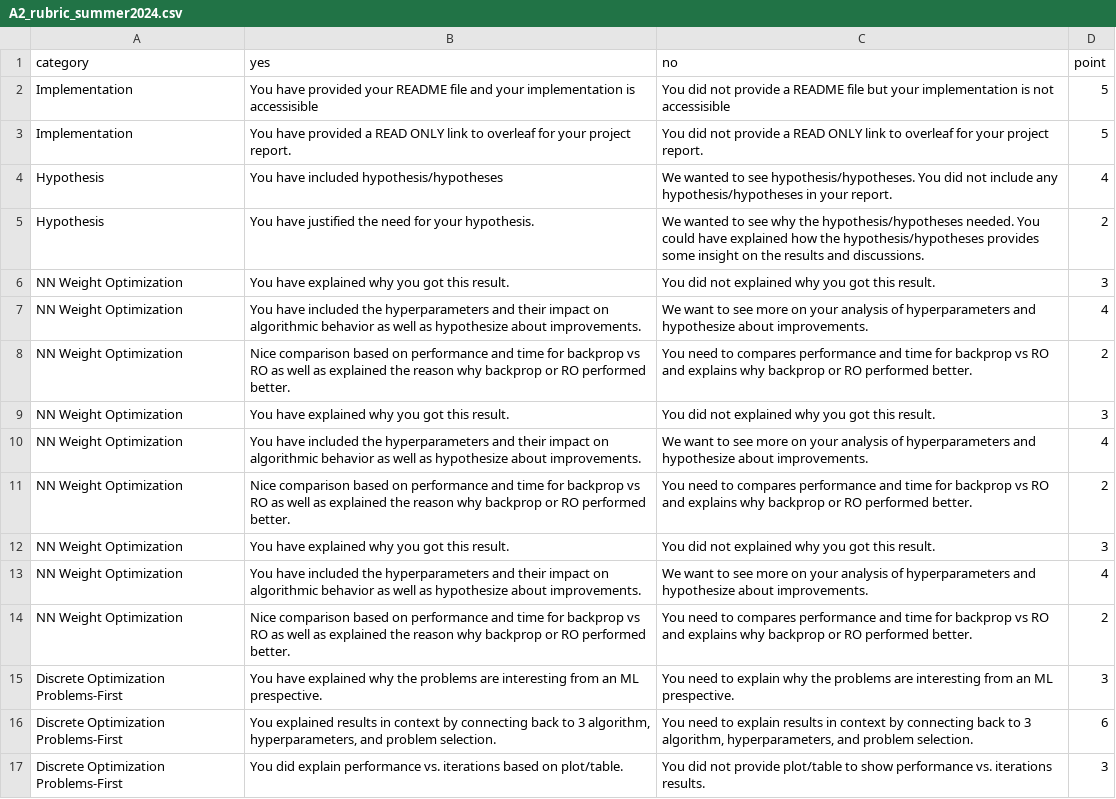
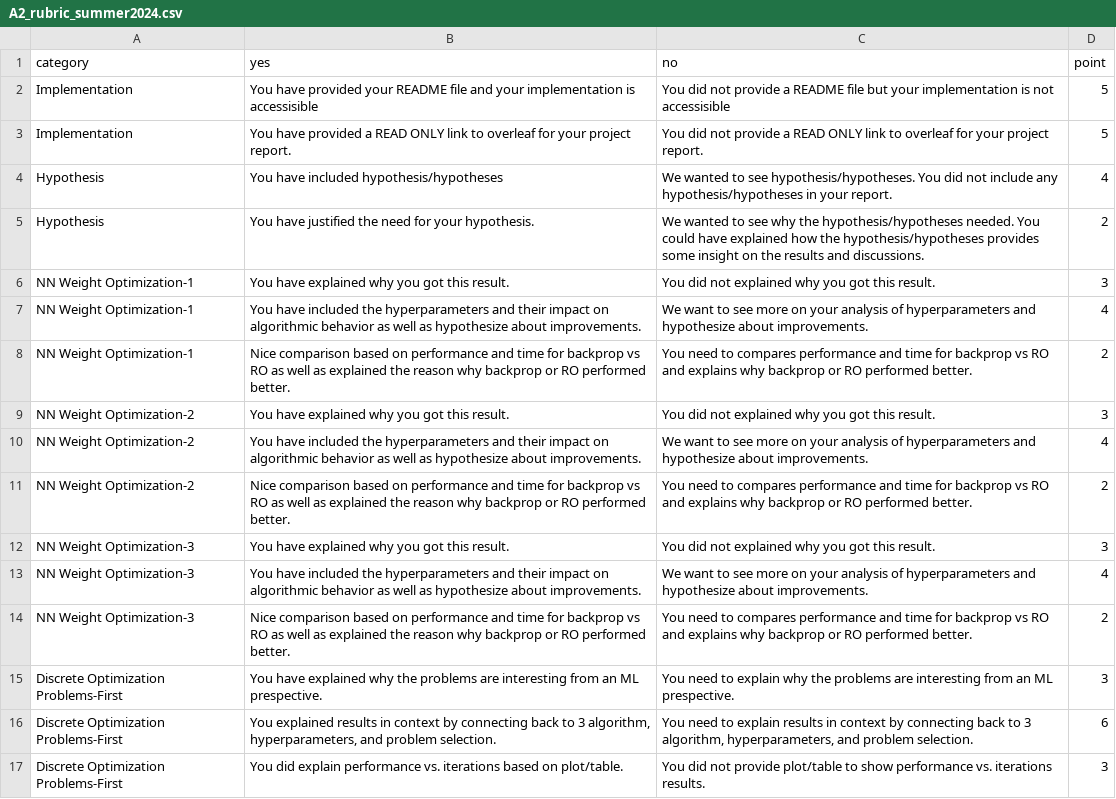
Before and after one commit to amiruzzaman/amiruzzaman.github.io, a CSV file: grade_rubric/A2_rubric_summer2024.csv, drawn as a sheet; only a part is shown.

```diff
--- a/grade_rubric/A2_rubric_summer2024.csv
+++ b/grade_rubric/A2_rubric_summer2024.csv
@@ -5,11 +5,11 @@ Hypothesis,You have included hypothesis/hypotheses,We wanted to see hypothesis/h
 Hypothesis,You have justified the need for your hypothesis.,We wanted to see why the hypothesis/hypotheses needed. You could have explained how the hypothesis/hypotheses provides some insight on the results and discussions. ,2
-NN Weight Optimization,You have explained why you got this result. ,You did not explained why you got this result.,3
-NN Weight Optimization,You have included the hyperparameters and their impact on algorithmic behavior as well as hypothesize about improvements.,We want to see more on your analysis of hyperparameters and hypothesize about improvements.,4
-NN Weight Optimization,Nice comparison based on performance and time for backprop vs RO as well as explained the reason why backprop or RO performed better.,You need to compares performance and time for backprop vs RO and explains why backprop or RO performed better.,2
-NN Weight Optimization,You have explained why you got this result. ,You did not explained why you got this result.,3
-NN Weight Optimization,You have included the hyperparameters and their impact on algorithmic behavior as well as hypothesize about improvements.,We want to see more on your analysis of hyperparameters and hypothesize about improvements.,4
-NN Weight Optimization,Nice comparison based on performance and time for backprop vs RO as well as explained the reason why backprop or RO performed better.,You need to compares performance and time for backprop vs RO and explains why backprop or RO performed better.,2
-NN Weight Optimization,You have explained why you got this result. ,You did not explained why you got this result.,3
-NN Weight Optimization,You have included the hyperparameters and their impact on algorithmic behavior as well as hypothesize about improvements.,We want to see more on your analysis of hyperparameters and hypothesize about improvements.,4
-NN Weight Optimization,Nice comparison based on performance and time for backprop vs RO as well as explained the reason why backprop or RO performed better.,You need to compares performance and time for backprop vs RO and explains why backprop or RO performed better.,2
+NN Weight Optimization-1,You have explained why you got this result. ,You did not explained why you got this result.,3
+NN Weight Optimization-1,You have included the hyperparameters and their impact on algorithmic behavior as well as hypothesize about improvements.,We want to see more on your analysis of hyperparameters and hypothesize about improvements.,4
+NN Weight Optimization-1,Nice comparison based on performance and time for backprop vs RO as well as explained the reason why backprop or RO performed better.,You need to compares performance and time for backprop vs RO and explains why backprop or RO performed better.,2
+NN Weight Optimization-2,You have explained why you got this result. ,You did not explained why you got this result.,3
+NN Weight Optimization-2,You have included the hyperparameters and their impact on algorithmic behavior as well as hypothesize about improvements.,We want to see more on your analysis of hyperparameters and hypothesize about improvements.,4
+NN Weight Optimization-2,Nice comparison based on performance and time for backprop vs RO as well as explained the reason why backprop or RO performed better.,You need to compares performance and time for backprop vs RO and explains why backprop or RO performed better.,2
+NN Weight Optimization-3,You have explained why you got this result. ,You did not explained why you got this result.,3
+NN Weight Optimization-3,You have included the hyperparameters and their impact on algorithmic behavior as well as hypothesize about improvements.,We want to see more on your analysis of hyperparameters and hypothesize about improvements.,4
+NN Weight Optimization-3,Nice comparison based on performance and time for backprop vs RO as well as explained the reason why backprop or RO performed better.,You need to compares performance and time for backprop vs RO and explains why backprop or RO performed better.,2
 Discrete Optimization Problems-First,You have explained why the problems are interesting from an ML prespective.,You need to explain why the problems are interesting from an ML prespective.,3
```
Also changed, not shown: 3 other files.
